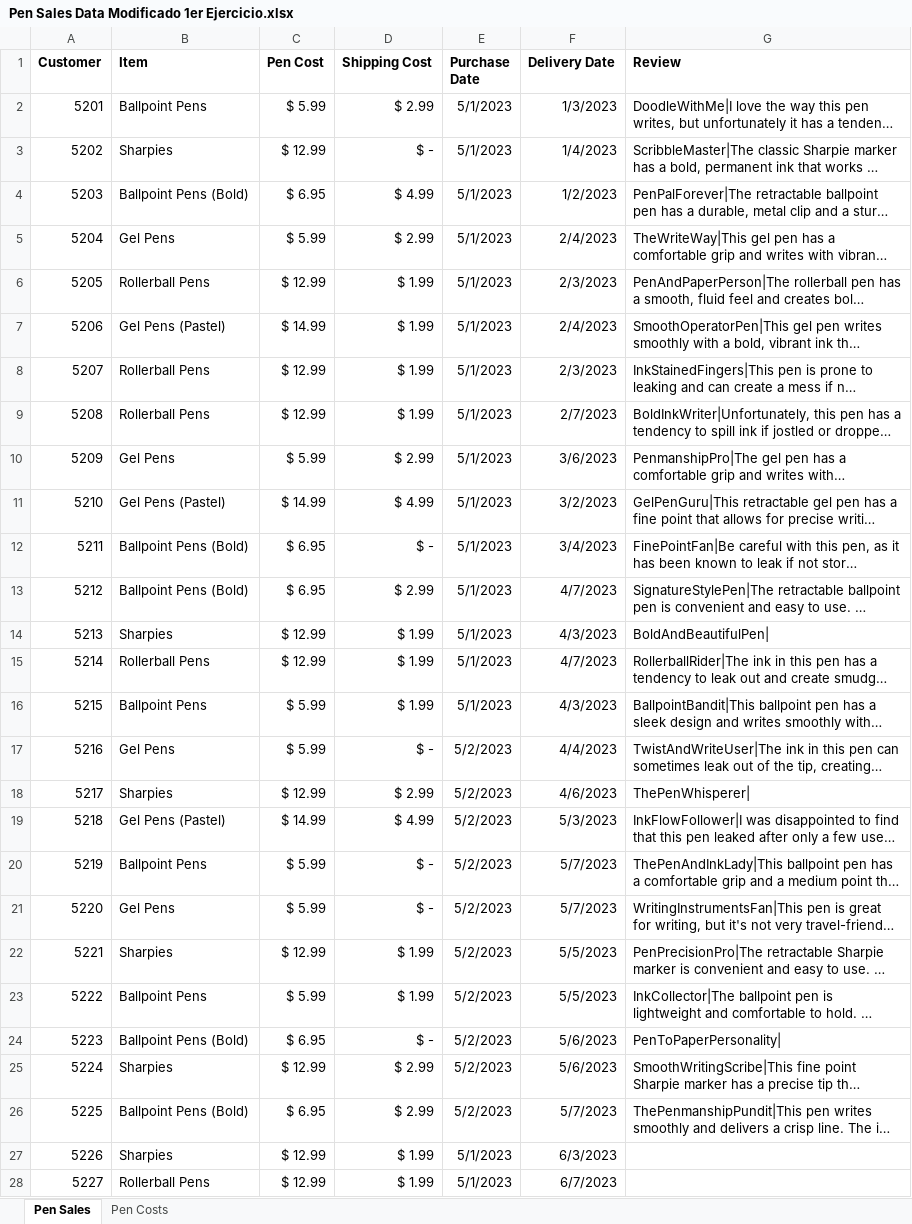
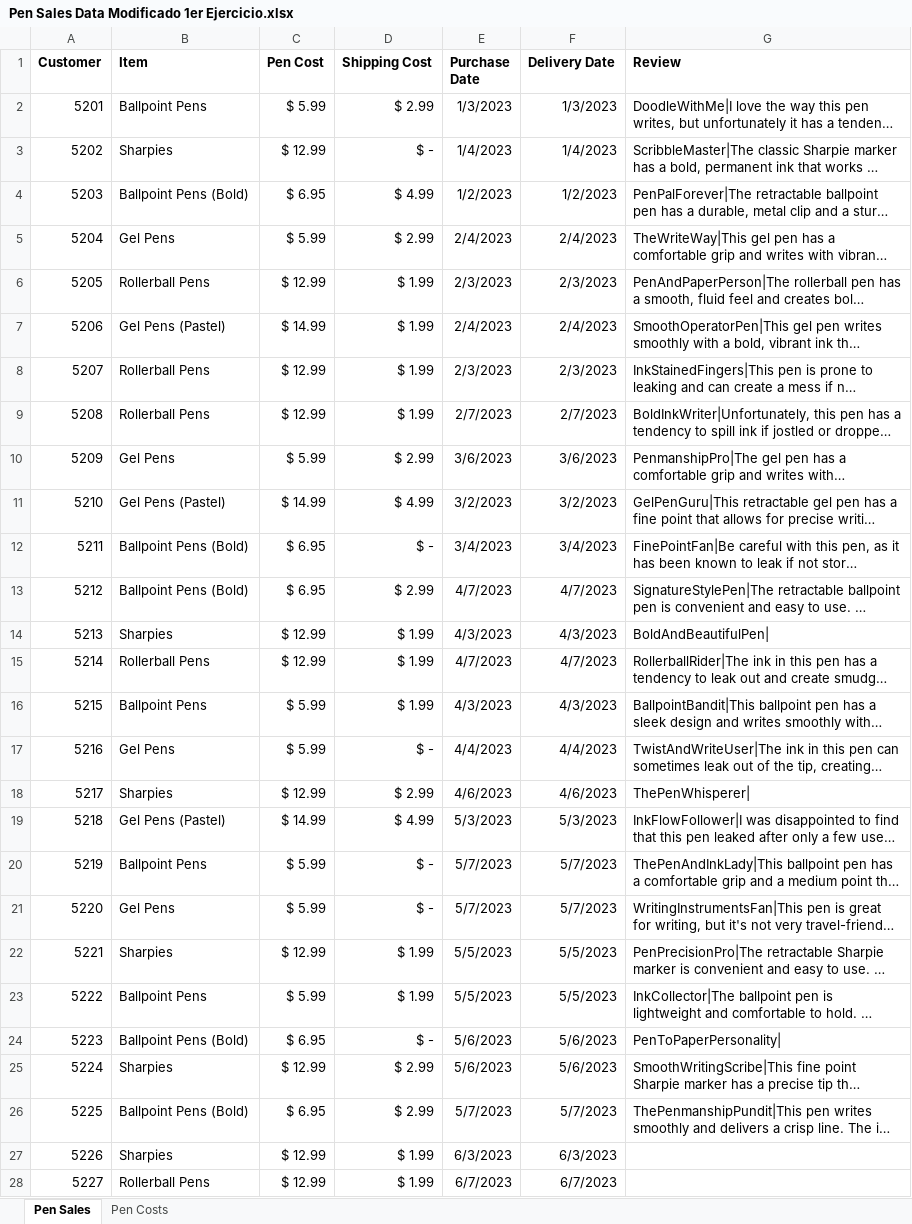
Before and after one commit to ReneUnam/Python, an Excel workbook: Data/Pen Sales Data Modificado 1er Ejercicio.xlsx, sheet Pen Sales, drawn as a sheet; only a part is shown; long unchanged cells end in …; values as stored, in another font and other column widths than the file's, no borders; the diff covers the shown part only; the diff names each change by its address in the sheet, - before the commit and + after, or states it on an @@ line.

```diff
--- a/Data/Pen Sales Data Modificado 1er Ejercicio.xlsx (sheet Pen Sales)
+++ b/Data/Pen Sales Data Modificado 1er Ejercicio.xlsx (sheet Pen Sales)
-E2 (Purchase Date): 5/1/2023
+E2 (Purchase Date): 1/3/2023
-E3 (Purchase Date): 5/1/2023
+E3 (Purchase Date): 1/4/2023
-E4 (Purchase Date): 5/1/2023
+E4 (Purchase Date): 1/2/2023
-E5 (Purchase Date): 5/1/2023
+E5 (Purchase Date): 2/4/2023
-E6 (Purchase Date): 5/1/2023
+E6 (Purchase Date): 2/3/2023
-E7 (Purchase Date): 5/1/2023
+E7 (Purchase Date): 2/4/2023
-E8 (Purchase Date): 5/1/2023
+E8 (Purchase Date): 2/3/2023
-E9 (Purchase Date): 5/1/2023
+E9 (Purchase Date): 2/7/2023
-E10 (Purchase Date): 5/1/2023
+E10 (Purchase Date): 3/6/2023
-E11 (Purchase Date): 5/1/2023
+E11 (Purchase Date): 3/2/2023
-E12 (Purchase Date): 5/1/2023
+E12 (Purchase Date): 3/4/2023
-E13 (Purchase Date): 5/1/2023
+E13 (Purchase Date): 4/7/2023
-E14 (Purchase Date): 5/1/2023
+E14 (Purchase Date): 4/3/2023
-E15 (Purchase Date): 5/1/2023
+E15 (Purchase Date): 4/7/2023
-E16 (Purchase Date): 5/1/2023
+E16 (Purchase Date): 4/3/2023
-E17 (Purchase Date): 5/2/2023
+E17 (Purchase Date): 4/4/2023
-E18 (Purchase Date): 5/2/2023
+E18 (Purchase Date): 4/6/2023
-E19 (Purchase Date): 5/2/2023
+E19 (Purchase Date): 5/3/2023
-E20:E21 (Purchase Date): 5/2/2023
+E20:E21 (Purchase Date): 5/7/2023
-E22:E23 (Purchase Date): 5/2/2023
+E22:E23 (Purchase Date): 5/5/2023
-E24:E25 (Purchase Date): 5/2/2023
+E24:E25 (Purchase Date): 5/6/2023
-E26 (Purchase Date): 5/2/2023
+E26 (Purchase Date): 5/7/2023
-E27 (Purchase Date): 5/1/2023
+E27 (Purchase Date): 6/3/2023
-E28 (Purchase Date): 5/1/2023
+E28 (Purchase Date): 6/7/2023
```
Also changed, not shown: 11 edited cells elsewhere in this sheet, 1 other file.
